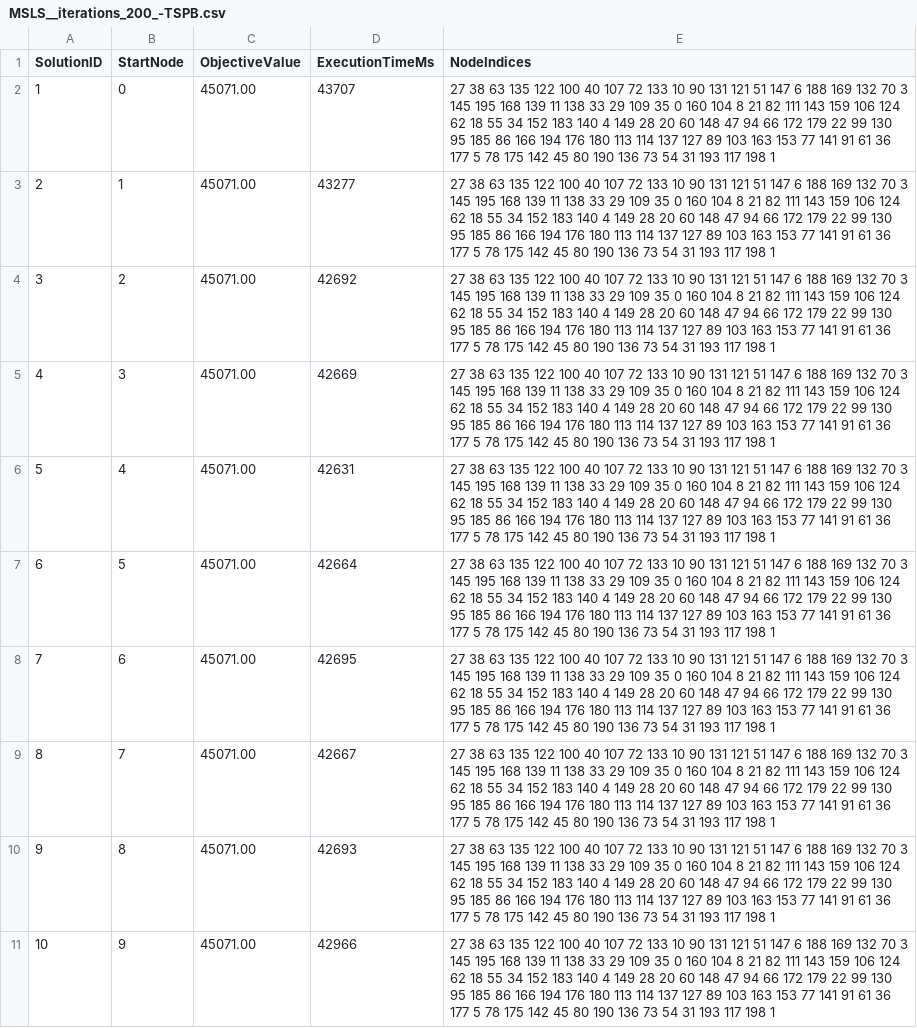
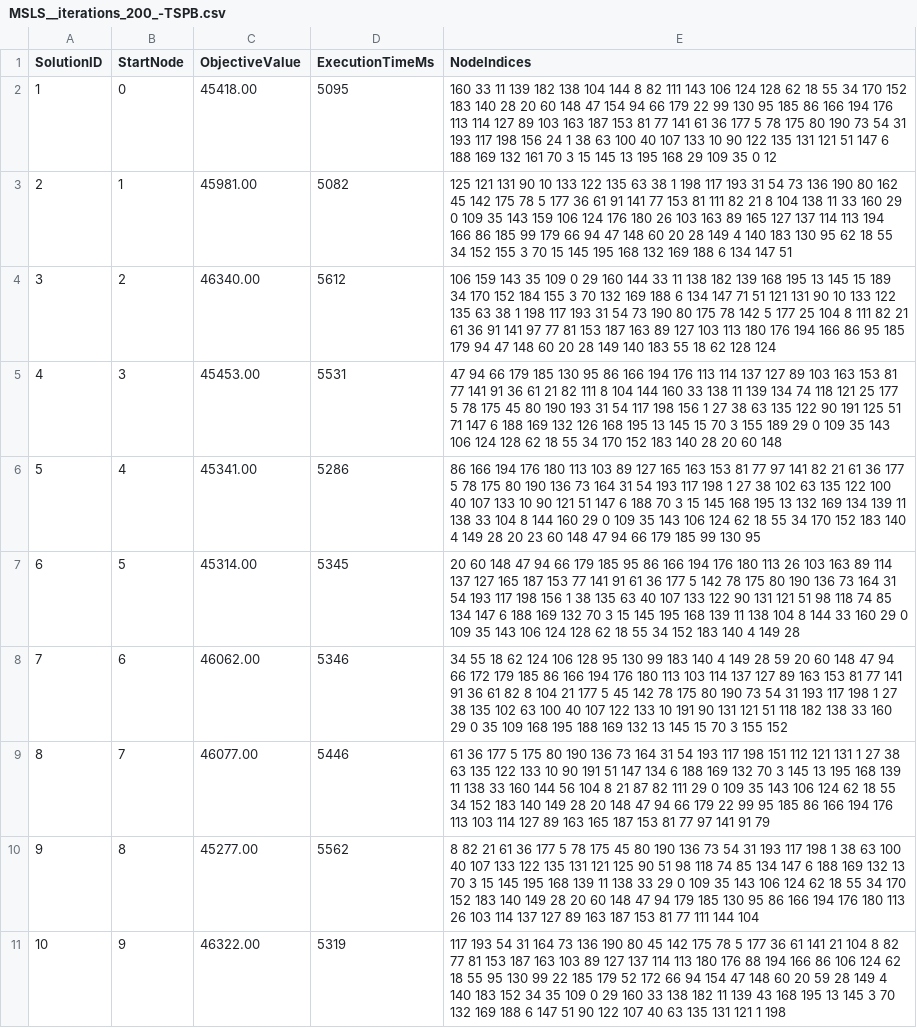
Before and after one commit to B0cz3k/evolutionary_computing, a CSV file: results/MSLS__iterations_200_-TSPB.csv, drawn as a sheet; only a part is shown; the diff covers the shown part only; the diff names each change by its address in the sheet, - before the commit and + after, or states it on an @@ line.

```diff
--- a/results/MSLS__iterations_200_-TSPB.csv
+++ b/results/MSLS__iterations_200_-TSPB.csv
-C2 (ObjectiveValue): 45071.00
+C2 (ObjectiveValue): 45418.00
-D2 (ExecutionTimeMs): 43707
+D2 (ExecutionTimeMs): 5095
-E2 (NodeIndices): 27 38 63 135 122 100 40 107 72 133 10 90 131 121 51 147 6 188 169 132 70 3 145 195 168 139 11 138 33 29 109 35 0 160 104 8 21 82 111 143 159 106 124 62 18 55 34 152 183 140 4 149 28 20 60 148 47 94 66 172 179 22 99 130 95 185 86 166 194 176 180 113 114 137 127 89 103 163 153 77 141 91 61 36 177 5 78 175 142 45 80 190 136 73 54 31 193 117 198 1
+E2 (NodeIndices): 160 33 11 139 182 138 104 144 8 82 111 143 106 124 128 62 18 55 34 170 152 183 140 28 20 60 148 47 154 94 66 179 22 99 130 95 185 86 166 194 176 113 114 127 89 103 163 187 153 81 77 141 61 36 177 5 78 175 80 190 73 54 31 193 117 198 156 24 1 38 63 100 40 107 133 10 90 122 135 131 121 51 147 6 188 169 132 161 70 3 15 145 13 195 168 29 109 35 0 12
-C3 (ObjectiveValue): 45071.00
+C3 (ObjectiveValue): 45981.00
-D3 (ExecutionTimeMs): 43277
+D3 (ExecutionTimeMs): 5082
-E3 (NodeIndices): 27 38 63 135 122 100 40 107 72 133 10 90 131 121 51 147 6 188 169 132 70 3 145 195 168 139 11 138 33 29 109 35 0 160 104 8 21 82 111 143 159 106 124 62 18 55 34 152 183 140 4 149 28 20 60 148 47 94 66 172 179 22 99 130 95 185 86 166 194 176 180 113 114 137 127 89 103 163 153 77 141 91 61 36 177 5 78 175 142 45 80 190 136 73 54 31 193 117 198 1
+E3 (NodeIndices): 125 121 131 90 10 133 122 135 63 38 1 198 117 193 31 54 73 136 190 80 162 45 142 175 78 5 177 36 61 91 141 77 153 81 111 82 21 8 104 138 11 33 160 29 0 109 35 143 159 106 124 176 180 26 103 163 89 165 127 137 114 113 194 166 86 185 99 179 66 94 47 148 60 20 28 149 4 140 183 130 95 62 18 55 34 152 155 3 70 15 145 195 168 132 169 188 6 134 147 51
-C4 (ObjectiveValue): 45071.00
+C4 (ObjectiveValue): 46340.00
-D4 (ExecutionTimeMs): 42692
+D4 (ExecutionTimeMs): 5612
-E4 (NodeIndices): 27 38 63 135 122 100 40 107 72 133 10 90 131 121 51 147 6 188 169 132 70 3 145 195 168 139 11 138 33 29 109 35 0 160 104 8 21 82 111 143 159 106 124 62 18 55 34 152 183 140 4 149 28 20 60 148 47 94 66 172 179 22 99 130 95 185 86 166 194 176 180 113 114 137 127 89 103 163 153 77 141 91 61 36 177 5 78 175 142 45 80 190 136 73 54 31 193 117 198 1
+E4 (NodeIndices): 106 159 143 35 109 0 29 160 144 33 11 138 182 139 168 195 13 145 15 189 34 170 152 184 155 3 70 132 169 188 6 134 147 71 51 121 131 90 10 133 122 135 63 38 1 198 117 193 31 54 73 190 80 175 78 142 5 177 25 104 8 111 82 21 61 36 91 141 97 77 81 153 187 163 89 127 103 113 180 176 194 166 86 95 185 179 94 47 148 60 20 28 149 140 183 55 18 62 128 124
-C5 (ObjectiveValue): 45071.00
+C5 (ObjectiveValue): 45453.00
-D5 (ExecutionTimeMs): 42669
+D5 (ExecutionTimeMs): 5531
-E5 (NodeIndices): 27 38 63 135 122 100 40 107 72 133 10 90 131 121 51 147 6 188 169 132 70 3 145 195 168 139 11 138 33 29 109 35 0 160 104 8 21 82 111 143 159 106 124 62 18 55 34 152 183 140 4 149 28 20 60 148 47 94 66 172 179 22 99 130 95 185 86 166 194 176 180 113 114 137 127 89 103 163 153 77 141 91 61 36 177 5 78 175 142 45 80 190 136 73 54 31 193 117 198 1
+E5 (NodeIndices): 47 94 66 179 185 130 95 86 166 194 176 113 114 137 127 89 103 163 153 81 77 141 91 36 61 21 82 111 8 104 144 160 33 138 11 139 134 74 118 121 25 177 5 78 175 45 80 190 193 31 54 117 198 156 1 27 38 63 135 122 90 191 125 51 71 147 6 188 169 132 126 168 195 13 145 15 70 3 155 189 29 0 109 35 143 106 124 128 62 18 55 34 170 152 183 140 28 20 60 148
-C6 (ObjectiveValue): 45071.00
+C6 (ObjectiveValue): 45341.00
-D6 (ExecutionTimeMs): 42631
+D6 (ExecutionTimeMs): 5286
-E6 (NodeIndices): 27 38 63 135 122 100 40 107 72 133 10 90 131 121 51 147 6 188 169 132 70 3 145 195 168 139 11 138 33 29 109 35 0 160 104 8 21 82 111 143 159 106 124 62 18 55 34 152 183 140 4 149 28 20 60 148 47 94 66 172 179 22 99 130 95 185 86 166 194 176 180 113 114 137 127 89 103 163 153 77 141 91 61 36 177 5 78 175 142 45 80 190 136 73 54 31 193 117 198 1
+E6 (NodeIndices): 86 166 194 176 180 113 103 89 127 165 163 153 81 77 97 141 82 21 61 36 177 5 78 175 80 190 136 73 164 31 54 193 117 198 1 27 38 102 63 135 122 100 40 107 133 10 90 121 51 147 6 188 70 3 15 145 168 195 13 132 169 134 139 11 138 33 104 8 144 160 29 0 109 35 143 106 124 62 18 55 34 170 152 183 140 4 149 28 20 23 60 148 47 94 66 179 185 99 130 95
-C7 (ObjectiveValue): 45071.00
+C7 (ObjectiveValue): 45314.00
-D7 (ExecutionTimeMs): 42664
+D7 (ExecutionTimeMs): 5345
-E7 (NodeIndices): 27 38 63 135 122 100 40 107 72 133 10 90 131 121 51 147 6 188 169 132 70 3 145 195 168 139 11 138 33 29 109 35 0 160 104 8 21 82 111 143 159 106 124 62 18 55 34 152 183 140 4 149 28 20 60 148 47 94 66 172 179 22 99 130 95 185 86 166 194 176 180 113 114 137 127 89 103 163 153 77 141 91 61 36 177 5 78 175 142 45 80 190 136 73 54 31 193 117 198 1
+E7 (NodeIndices): 20 60 148 47 94 66 179 185 95 86 166 194 176 180 113 26 103 163 89 114 137 127 165 187 153 77 141 91 61 36 177 5 142 78 175 80 190 136 73 164 31 54 193 117 198 156 1 38 135 63 40 107 133 122 90 131 121 51 98 118 74 85 134 147 6 188 169 132 70 3 15 145 195 168 139 11 138 104 8 144 33 160 29 0 109 35 143 106 124 128 62 18 55 34 152 183 140 4 149 28
-C8 (ObjectiveValue): 45071.00
+C8 (ObjectiveValue): 46062.00
-D8 (ExecutionTimeMs): 42695
+D8 (ExecutionTimeMs): 5346
-E8 (NodeIndices): 27 38 63 135 122 100 40 107 72 133 10 90 131 121 51 147 6 188 169 132 70 3 145 195 168 139 11 138 33 29 109 35 0 160 104 8 21 82 111 143 159 106 124 62 18 55 34 152 183 140 4 149 28 20 60 148 47 94 66 172 179 22 99 130 95 185 86 166 194 176 180 113 114 137 127 89 103 163 153 77 141 91 61 36 177 5 78 175 142 45 80 190 136 73 54 31 193 117 198 1
+E8 (NodeIndices): 34 55 18 62 124 106 128 95 130 99 183 140 4 149 28 59 20 60 148 47 94 66 172 179 185 86 166 194 176 180 113 103 114 137 127 89 163 153 81 77 141 91 36 61 82 8 104 21 177 5 45 142 78 175 80 190 73 54 31 193 117 198 1 27 38 135 102 63 100 40 107 122 133 10 191 90 131 121 51 118 182 138 33 160 29 0 35 109 168 195 188 169 132 13 145 15 70 3 155 152
-C9 (ObjectiveValue): 45071.00
+C9 (ObjectiveValue): 46077.00
-D9 (ExecutionTimeMs): 42667
+D9 (ExecutionTimeMs): 5446
-E9 (NodeIndices): 27 38 63 135 122 100 40 107 72 133 10 90 131 121 51 147 6 188 169 132 70 3 145 195 168 139 11 138 33 29 109 35 0 160 104 8 21 82 111 143 159 106 124 62 18 55 34 152 183 140 4 149 28 20 60 148 47 94 66 172 179 22 99 130 95 185 86 166 194 176 180 113 114 137 127 89 103 163 153 77 141 91 61 36 177 5 78 175 142 45 80 190 136 73 54 31 193 117 198 1
+E9 (NodeIndices): 61 36 177 5 175 80 190 136 73 164 31 54 193 117 198 151 112 121 131 1 27 38 63 135 122 133 10 90 191 51 147 134 6 188 169 132 70 3 145 13 195 168 139 11 138 33 160 144 56 104 8 21 87 82 111 29 0 109 35 143 106 124 62 18 55 34 152 183 140 149 28 20 148 47 94 66 179 22 99 95 185 86 166 194 176 113 103 114 127 89 163 165 187 153 81 77 97 141 91 79
-C10 (ObjectiveValue): 45071.00
+C10 (ObjectiveValue): 45277.00
-D10 (ExecutionTimeMs): 42693
+D10 (ExecutionTimeMs): 5562
-E10 (NodeIndices): 27 38 63 135 122 100 40 107 72 133 10 90 131 121 51 147 6 188 169 132 70 3 145 195 168 139 11 138 33 29 109 35 0 160 104 8 21 82 111 143 159 106 124 62 18 55 34 152 183 140 4 149 28 20 60 148 47 94 66 172 179 22 99 130 95 185 86 166 194 176 180 113 114 137 127 89 103 163 153 77 141 91 61 36 177 5 78 175 142 45 80 190 136 73 54 31 193 117 198 1
+E10 (NodeIndices): 8 82 21 61 36 177 5 78 175 45 80 190 136 73 54 31 193 117 198 1 38 63 100 40 107 133 122 135 131 121 125 90 51 98 118 74 85 134 147 6 188 169 132 13 70 3 15 145 195 168 139 11 138 33 29 0 109 35 143 106 124 62 18 55 34 170 152 183 140 149 28 20 60 148 47 94 179 185 130 95 86 166 194 176 180 113 26 103 114 137 127 89 163 187 153 81 77 111 144 104
-C11 (ObjectiveValue): 45071.00
+C11 (ObjectiveValue): 46322.00
-D11 (ExecutionTimeMs): 42966
+D11 (ExecutionTimeMs): 5319
-E11 (NodeIndices): 27 38 63 135 122 100 40 107 72 133 10 90 131 121 51 147 6 188 169 132 70 3 145 195 168 139 11 138 33 29 109 35 0 160 104 8 21 82 111 143 159 106 124 62 18 55 34 152 183 140 4 149 28 20 60 148 47 94 66 172 179 22 99 130 95 185 86 166 194 176 180 113 114 137 127 89 103 163 153 77 141 91 61 36 177 5 78 175 142 45 80 190 136 73 54 31 193 117 198 1
+E11 (NodeIndices): 117 193 54 31 164 73 136 190 80 45 142 175 78 5 177 36 61 141 21 104 8 82 77 81 153 187 163 103 89 127 137 114 113 180 176 88 194 166 86 106 124 62 18 55 95 130 99 22 185 179 52 172 66 94 154 47 148 60 20 59 28 149 4 140 183 152 34 35 109 0 29 160 33 138 182 11 139 43 168 195 13 145 3 70 132 169 188 6 147 51 90 122 107 40 63 135 131 121 1 198
```
Also changed, not shown: 29 edited cells elsewhere in this file, results/MSLS__iterations_200_-TSPA.csv, results/best_solution-MSLS__iterations_200_-TSPA.csv, 28 other files.
